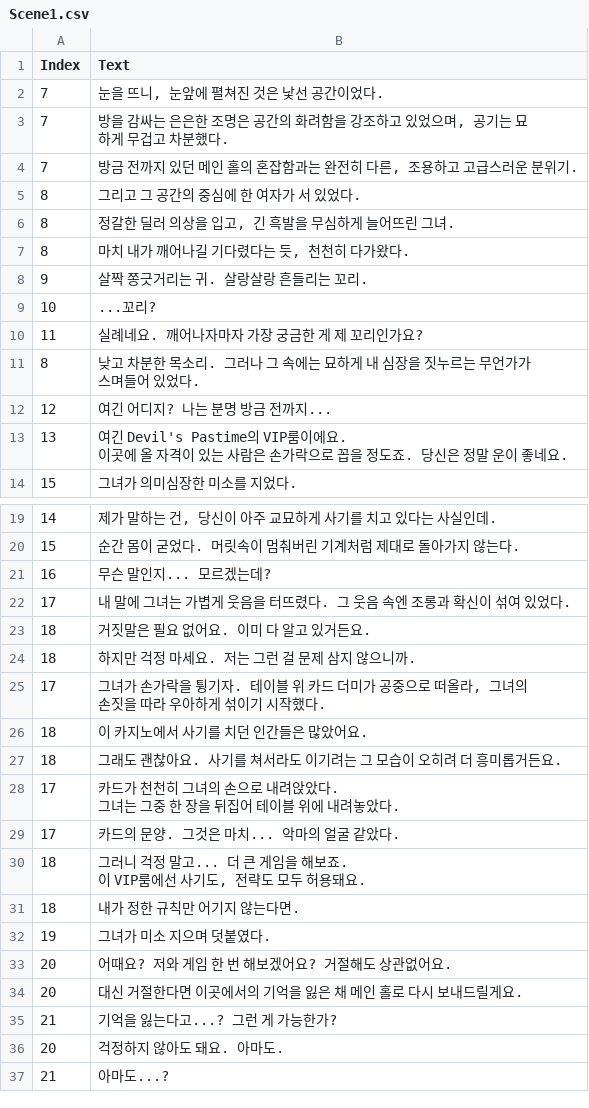
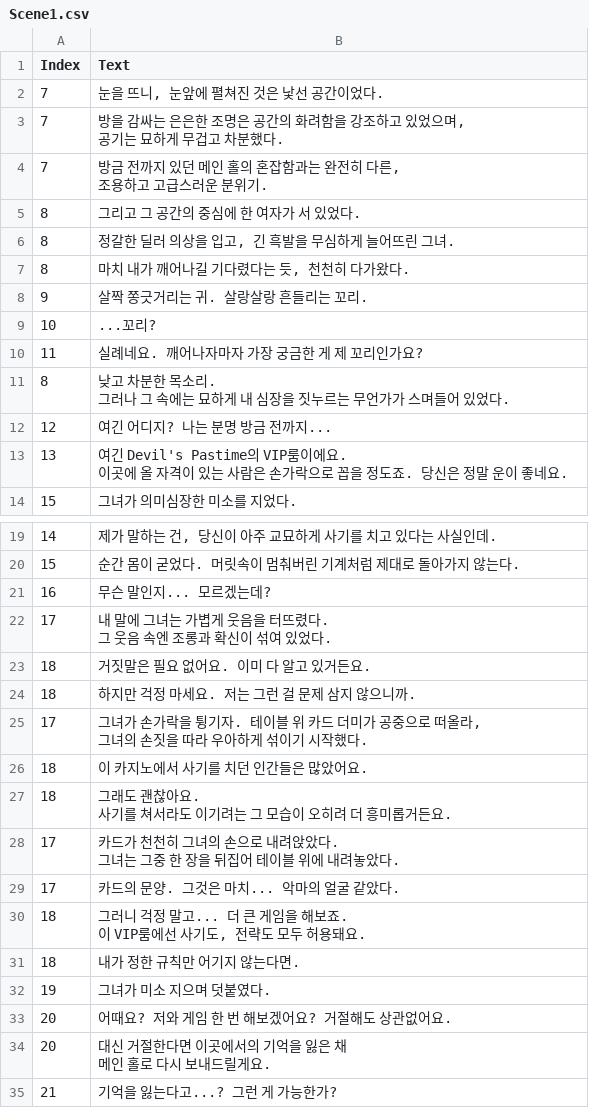
Before and after one commit to KangIn-gyu/4th_Project, a CSV file: 4th_Project/Resource/DialogScenes/CSV/Scene1.csv, drawn as a sheet; only a part is shown, gaps mark what is left out; the shorter side is filled out with more unchanged rows.

```diff
--- a/4th_Project/Resource/DialogScenes/CSV/Scene1.csv
+++ b/4th_Project/Resource/DialogScenes/CSV/Scene1.csv
@@ -2,4 +2,6 @@
 7,"눈을 뜨니, 눈앞에 펼쳐진 것은 낯선 공간이었다."
-7,"방을 감싸는 은은한 조명은 공간의 화려함을 강조하고 있었으며, 공기는 묘하게 무겁고 차분했다."
-7,"방금 전까지 있던 메인 홀의 혼잡함과는 완전히 다른, 조용하고 고급스러운 분위기."
+7,"방을 감싸는 은은한 조명은 공간의 화려함을 강조하고 있었으며,
+공기는 묘하게 무겁고 차분했다."
+7,"방금 전까지 있던 메인 홀의 혼잡함과는 완전히 다른,
+조용하고 고급스러운 분위기."
 8,그리고 그 공간의 중심에 한 여자가 서 있었다.
@@ -10,3 +12,4 @@
 11,실례네요. 깨어나자마자 가장 궁금한 게 제 꼬리인가요?
-8,낮고 차분한 목소리. 그러나 그 속에는 묘하게 내 심장을 짓누르는 무언가가 스며들어 있었다.
+8,"낮고 차분한 목소리.
+그러나 그 속에는 묘하게 내 심장을 짓누르는 무언가가 스며들어 있었다."
 12,여긴 어디지? 나는 분명 방금 전까지...
@@ -22,8 +25,11 @@
 16,무슨 말인지... 모르겠는데?
-17,내 말에 그녀는 가볍게 웃음을 터뜨렸다. 그 웃음 속엔 조롱과 확신이 섞여 있었다.
+17,"내 말에 그녀는 가볍게 웃음을 터뜨렸다.
+그 웃음 속엔 조롱과 확신이 섞여 있었다."
 18,거짓말은 필요 없어요. 이미 다 알고 있거든요.
 18,하지만 걱정 마세요. 저는 그런 걸 문제 삼지 않으니까.
-17,"그녀가 손가락을 튕기자. 테이블 위 카드 더미가 공중으로 떠올라, 그녀의 손짓을 따라 우아하게 섞이기 시작했다."
+17,"그녀가 손가락을 튕기자. 테이블 위 카드 더미가 공중으로 떠올라,
+그녀의 손짓을 따라 우아하게 섞이기 시작했다."
 18,이 카지노에서 사기를 치던 인간들은 많았어요.
-18,그래도 괜찮아요. 사기를 쳐서라도 이기려는 그 모습이 오히려 더 흥미롭거든요.
+18,"그래도 괜찮아요.
+사기를 쳐서라도 이기려는 그 모습이 오히려 더 흥미롭거든요."
 17,"카드가 천천히 그녀의 손으로 내려앉았다.
@@ -36,3 +42,4 @@
 20,어때요? 저와 게임 한 번 해보겠어요? 거절해도 상관없어요.
-20,대신 거절한다면 이곳에서의 기억을 잃은 채 메인 홀로 다시 보내드릴게요.
+20,"대신 거절한다면 이곳에서의 기억을 잃은 채
+메인 홀로 다시 보내드릴게요."
 21,기억을 잃는다고...? 그런 게 가능한가?
```
Also changed, not shown: 4th_Project/Resource/DialogScenes/CSV/Ending.csv, 4th_Project/Resource/DialogScenes/CSV/Scene2.csv, 12 other files.
